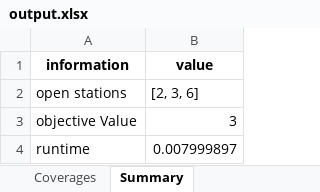
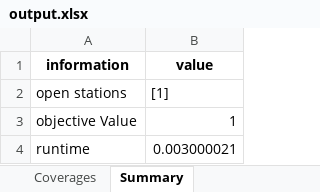
Before and after one commit to ppilihpHa/gurobi, an Excel workbook: project_group2_problem2/output.xlsx, sheet Summary, drawn as a sheet; values as stored, in another font and other column widths than the file's, no borders; the diff names each change by its address in the sheet, - before the commit and + after, or states it on an @@ line.

```diff
--- a/project_group2_problem2/output.xlsx (sheet Summary)
+++ b/project_group2_problem2/output.xlsx (sheet Summary)
-B2 (value): [2, 3, 6]
+B2 (value): [1]
-B3 (value): 3
+B3 (value): 1
-B4 (value): 0.007999897
+B4 (value): 0.003000021
```
Also changed, not shown: sheet Coverages, 2 other files.
